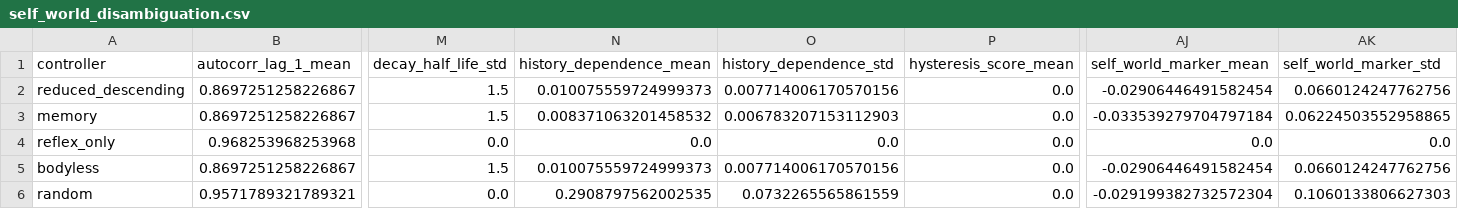
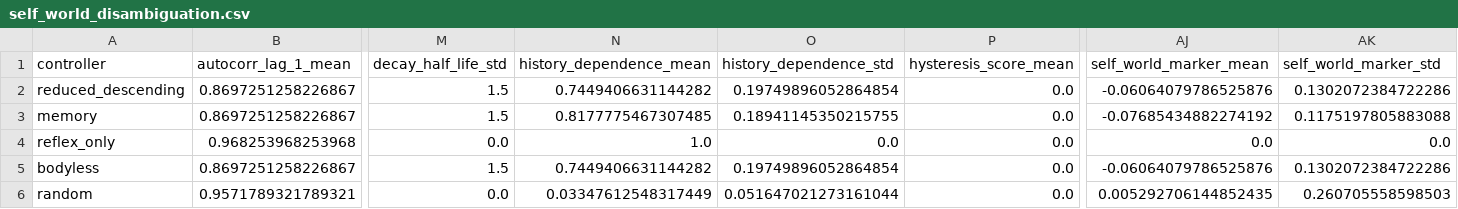
Before and after one commit to ianakiara/flygym-testbed, a CSV file: results/validation/self_world_disambiguation.csv, drawn as a sheet; only a part is shown, gaps mark what is left out; the diff names each change by its address in the sheet, - before the commit and + after, or states it on an @@ line.

```diff
--- a/results/validation/self_world_disambiguation.csv
+++ b/results/validation/self_world_disambiguation.csv
-N2 (history_dependence_mean): 0.010075559724999373
+N2 (history_dependence_mean): 0.7449406631144282
-O2 (history_dependence_std): 0.007714006170570156
+O2 (history_dependence_std): 0.19749896052864854
-AJ2 (self_world_marker_mean): -0.02906446491582454
+AJ2 (self_world_marker_mean): -0.06064079786525876
-AK2 (self_world_marker_std): 0.0660124247762756
+AK2 (self_world_marker_std): 0.1302072384722286
-N3 (history_dependence_mean): 0.008371063201458532
+N3 (history_dependence_mean): 0.8177775467307485
-O3 (history_dependence_std): 0.006783207153112903
+O3 (history_dependence_std): 0.18941145350215755
-AJ3 (self_world_marker_mean): -0.033539279704797184
+AJ3 (self_world_marker_mean): -0.07685434882274192
-AK3 (self_world_marker_std): 0.06224503552958865
+AK3 (self_world_marker_std): 0.1175197805883088
-N4 (history_dependence_mean): 0.0
+N4 (history_dependence_mean): 1.0
-N5 (history_dependence_mean): 0.010075559724999373
+N5 (history_dependence_mean): 0.7449406631144282
-O5 (history_dependence_std): 0.007714006170570156
+O5 (history_dependence_std): 0.19749896052864854
-AJ5 (self_world_marker_mean): -0.02906446491582454
+AJ5 (self_world_marker_mean): -0.06064079786525876
-AK5 (self_world_marker_std): 0.0660124247762756
+AK5 (self_world_marker_std): 0.1302072384722286
-N6 (history_dependence_mean): 0.2908797562002535
+N6 (history_dependence_mean): 0.03347612548317449
-O6 (history_dependence_std): 0.0732265565861559
+O6 (history_dependence_std): 0.051647021273161044
-AJ6 (self_world_marker_mean): -0.029199382732572304
+AJ6 (self_world_marker_mean): 0.005292706144852435
-AK6 (self_world_marker_std): 0.1060133806627303
+AK6 (self_world_marker_std): 0.260705558598503
```
Also changed, not shown: results/validation/ascending_loop_ablation.csv, results/validation/baseline_truth_table.csv, 13 other files.
